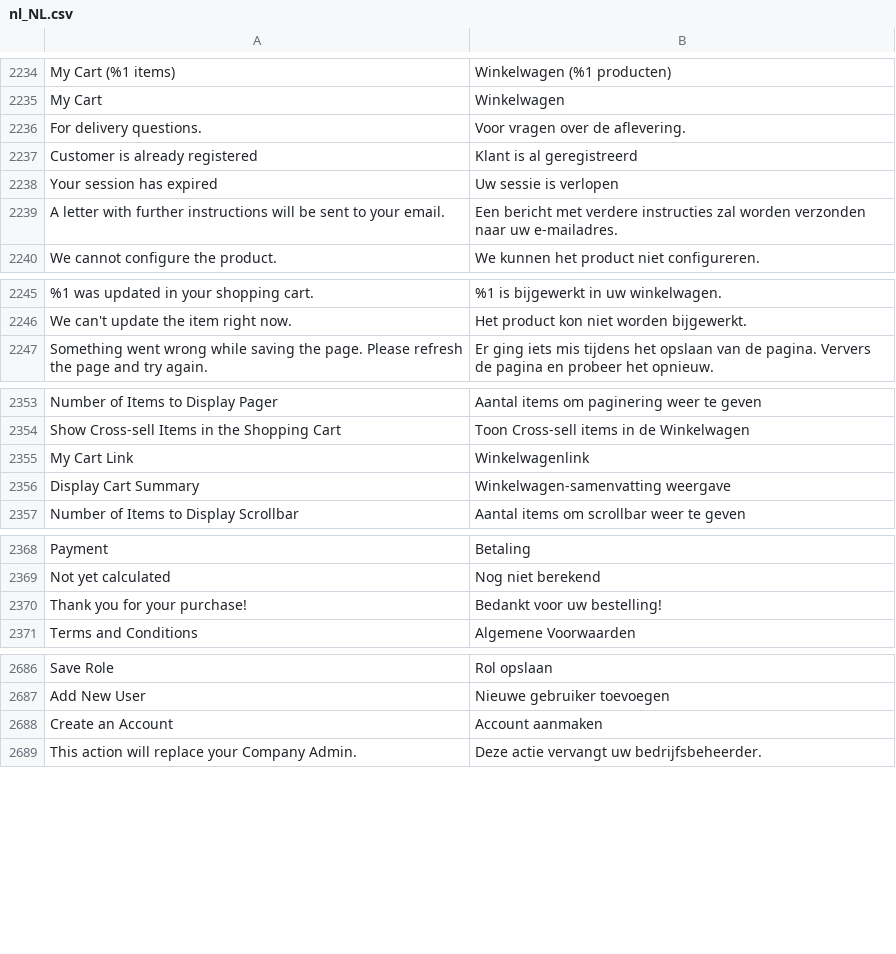
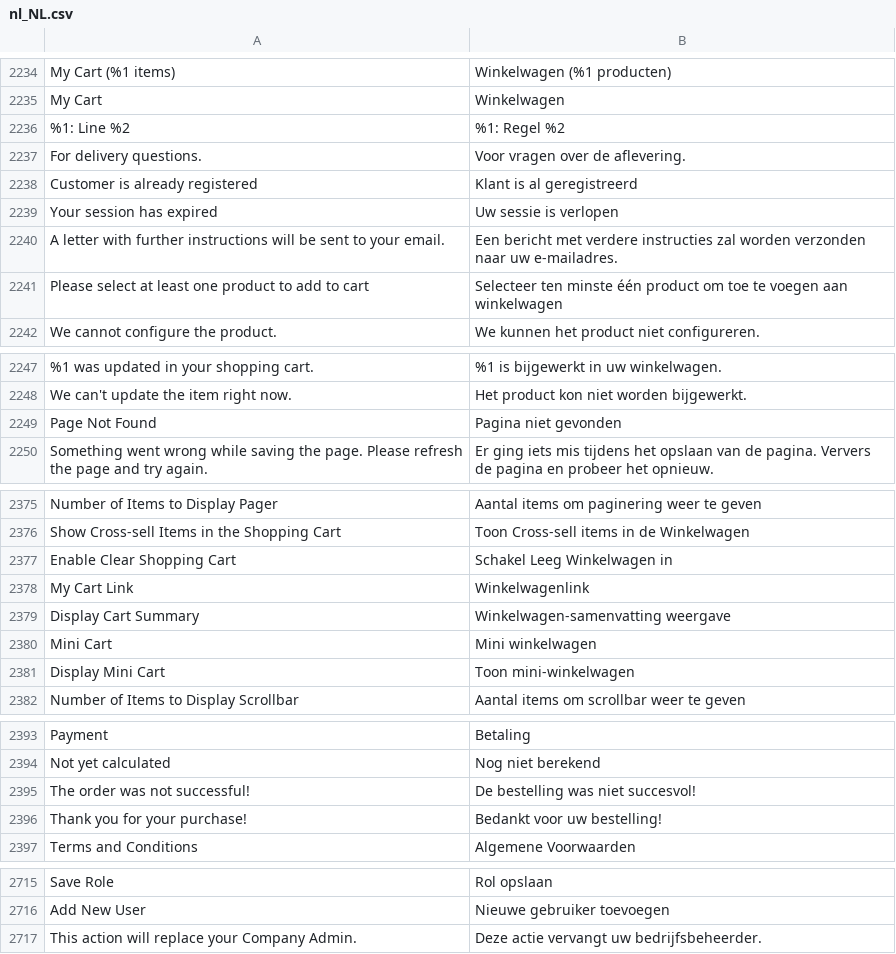
Before and after one commit to magento-l10n/language-nl_NL, a CSV file: nl_NL.csv, drawn as a sheet; only a part is shown, gaps mark what is left out; the diff covers the shown part only; the diff names each change by its address in the sheet, - before the commit and + after, or states it on an @@ line.

```diff
--- a/nl_NL.csv
+++ b/nl_NL.csv
+row 2236: %1: Line %2 | %1: Regel %2
+row 2241: Please select at least one product to add to cart | Selecteer ten minste één product om toe te voegen aan winkelwagen
+row 2249: Page Not Found | Pagina niet gevonden
+row 2377: Enable Clear Shopping Cart | Schakel Leeg Winkelwagen in
+row 2380: Mini Cart | Mini winkelwagen
+row 2381: Display Mini Cart | Toon mini-winkelwagen
+row 2395: The order was not successful! | De bestelling was niet succesvol!
@@ row 2688 moved to row 2342: Create an Account @@
```
Also changed, not shown: 19 added rows and 2 moved rows elsewhere in this file, 1 other file.
